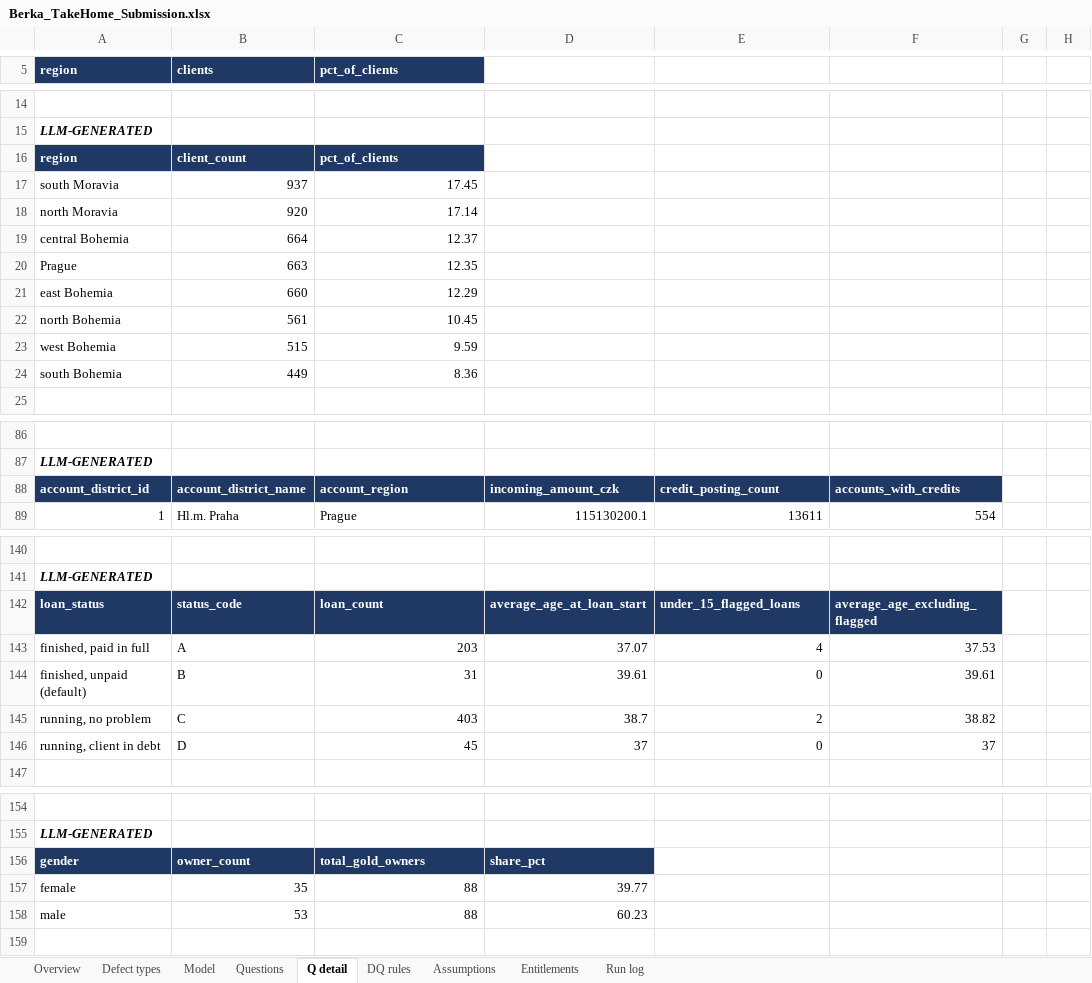
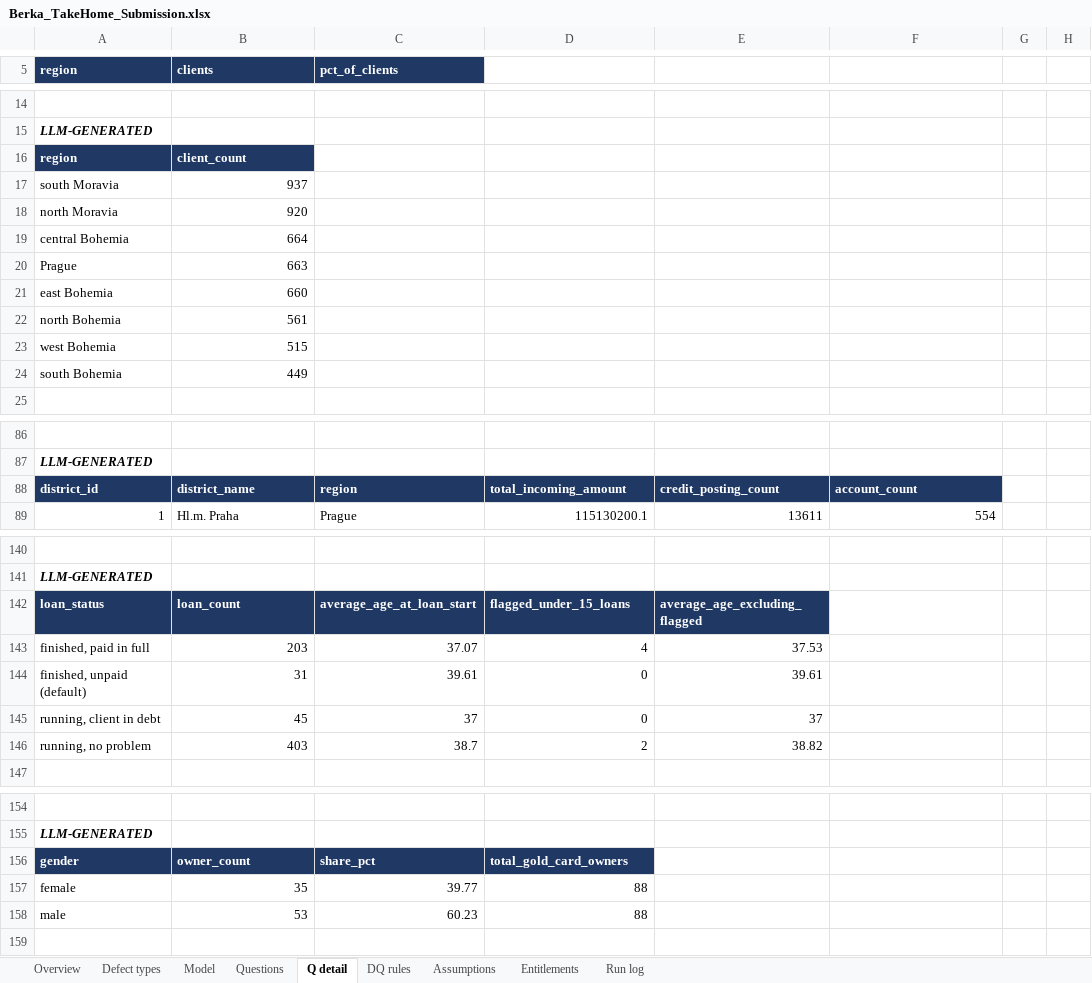
Before and after one commit to robindebruyne1234/Loan-valid-DQ, an Excel workbook: deliverables/Berka_TakeHome_Submission.xlsx, sheet Q detail, drawn as a sheet; only a part is shown, gaps mark what is left out; values as stored, in another font and other column widths than the file's, no borders; removed rows and columns are numbered as before the commit, all else as after; the diff covers the shown part only; the diff names each change by its address in the sheet, - before the commit and + after, or states it on an @@ line.

```diff
--- a/deliverables/Berka_TakeHome_Submission.xlsx (sheet Q detail)
+++ b/deliverables/Berka_TakeHome_Submission.xlsx (sheet Q detail)
-C16 (pct_of_clients): pct_of_clients
+C16 (pct_of_clients): (empty)
-C16 fill: #1F3864
+C16 fill: none
-C17 (pct_of_clients): 17.45
+C17 (pct_of_clients): (empty)
-C18 (pct_of_clients): 17.14
+C18 (pct_of_clients): (empty)
-C19 (pct_of_clients): 12.37
+C19 (pct_of_clients): (empty)
-C20 (pct_of_clients): 12.35
+C20 (pct_of_clients): (empty)
-C21 (pct_of_clients): 12.29
+C21 (pct_of_clients): (empty)
-C22 (pct_of_clients): 10.45
+C22 (pct_of_clients): (empty)
-C23 (pct_of_clients): 9.59
+C23 (pct_of_clients): (empty)
-C24 (pct_of_clients): 8.36
+C24 (pct_of_clients): (empty)
-row 88: account_district_id | account_district_name | account_region | incoming_amount_czk | credit_posting_count | accounts_with_credits
+row 88: district_id | district_name | region | total_incoming_amount | credit_posting_count | account_count
-B142 (clients): status_code
+B142 (clients): loan_count
-C142 (pct_of_clients): loan_count
+C142 (pct_of_clients): average_age_at_loan_start
-D142: average_age_at_loan_start
+D142: flagged_under_15_loans
-E142: under_15_flagged_loans
+E142: average_age_excluding_flagged
-F142: average_age_excluding_flagged
+F142: (empty)
-F142 fill: #1F3864
+F142 fill: none
-row 143: finished, paid in full | A | 203 | 37.07 | 4 | 37.53
-row 144: finished, unpaid (default) | B | 31 | 39.61 | 0 | 39.61
-row 145: running, no problem | C | 403 | 38.7 | 2 | 38.82
-row 146: running, client in debt | D | 45 | 37 | 0 | 37
+row 143: finished, paid in full | 203 | 37.07 | 4 | 37.53
+row 144: finished, unpaid (default) | 31 | 39.61 | 0 | 39.61
+row 145: running, client in debt | 45 | 37 | 0 | 37
+row 146: running, no problem | 403 | 38.7 | 2 | 38.82
-C156 (pct_of_clients): total_gold_owners
+C156 (pct_of_clients): share_pct
-D156: share_pct
+D156: total_gold_card_owners
-C157 (pct_of_clients): 88
+C157 (pct_of_clients): 39.77
-D157: 39.77
+D157: 88
-C158 (pct_of_clients): 88
+C158 (pct_of_clients): 60.23
-D158: 60.23
+D158: 88
```
Also changed, not shown: 2 edited cells and cell formats elsewhere in this sheet, sheet Run log, sheet Questions, sheet Overview, sheet Defect types, 29 other files.
